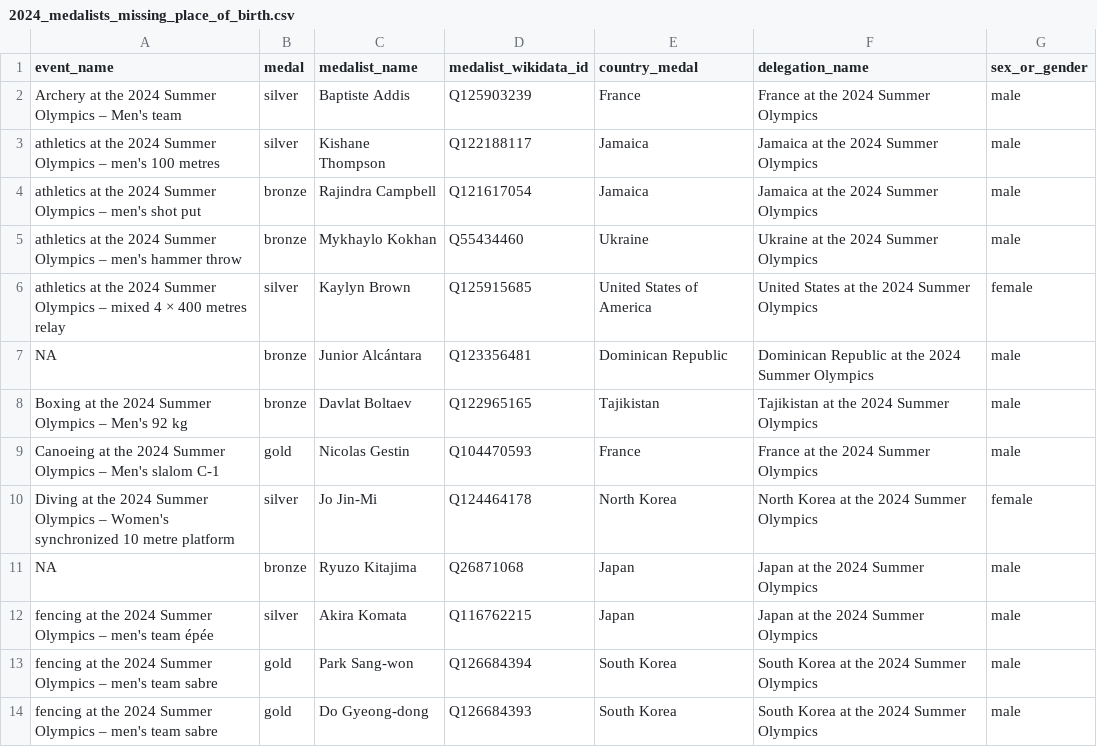
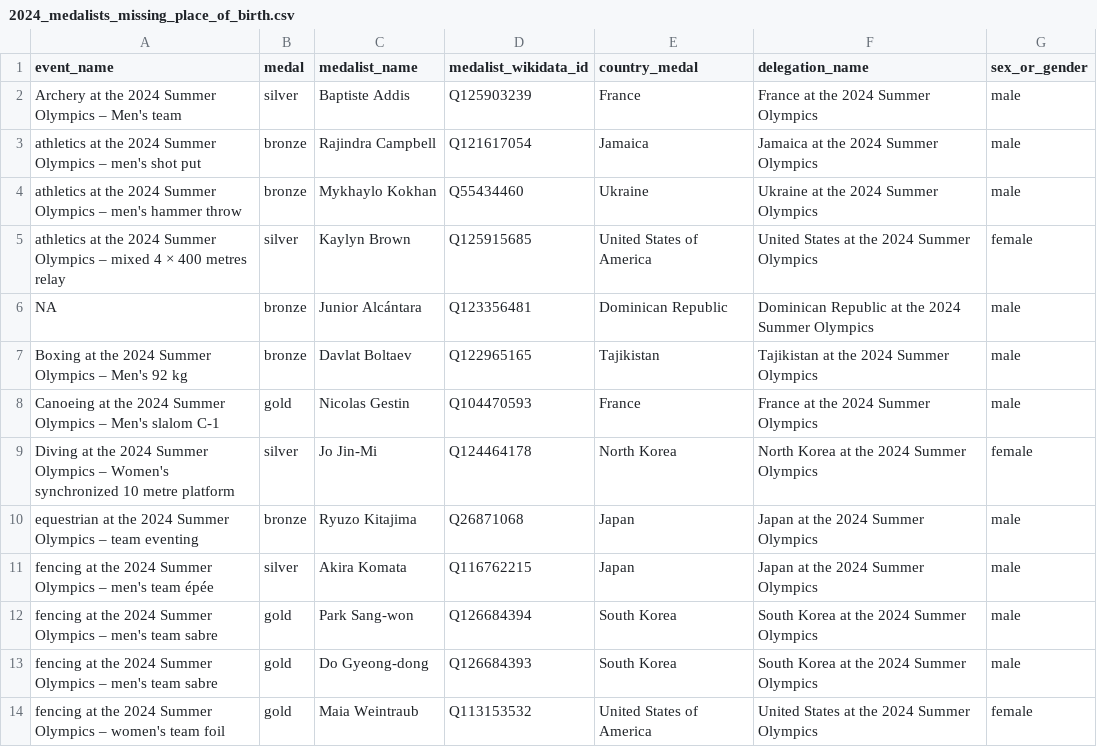
Before and after one commit to EDJNet/OlympicsGoNUTS, a CSV file: 2024/2024_medalists_missing_place_of_birth.csv, drawn as a sheet; only a part is shown; the shorter side is filled out with more unchanged rows.

```diff
--- a/2024/2024_medalists_missing_place_of_birth.csv
+++ b/2024/2024_medalists_missing_place_of_birth.csv
@@ -2,3 +2,2 @@ event_name,medal,medalist_name,medalist_wikidata_id,country_medal,delegation_nam
 Archery at the 2024 Summer Olympics – Men's team,silver,Baptiste Addis,Q125903239,France,France at the 2024 Summer Olympics,male
-athletics at the 2024 Summer Olympics – men's 100 metres,silver,Kishane Thompson,Q122188117,Jamaica,Jamaica at the 2024 Summer Olympics,male
 athletics at the 2024 Summer Olympics – men's shot put,bronze,Rajindra Campbell,Q121617054,Jamaica,Jamaica at the 2024 Summer Olympics,male
@@ -10,3 +9,3 @@ Canoeing at the 2024 Summer Olympics – Men's slalom C-1,gold,Nicolas Gestin,Q1
 Diving at the 2024 Summer Olympics – Women's synchronized 10 metre platform,silver,Jo Jin-Mi,Q124464178,North Korea,North Korea at the 2024 Summer Olympics,female
-NA,bronze,Ryuzo Kitajima,Q26871068,Japan,Japan at the 2024 Summer Olympics,male
+equestrian at the 2024 Summer Olympics – team eventing,bronze,Ryuzo Kitajima,Q26871068,Japan,Japan at the 2024 Summer Olympics,male
 fencing at the 2024 Summer Olympics – men's team épée,silver,Akira Komata,Q116762215,Japan,Japan at the 2024 Summer Olympics,male
```
Also changed, not shown: 2024/2024_medalists_all.csv, 2024/2024_medalists_nuts_only.csv, 4 other files.
